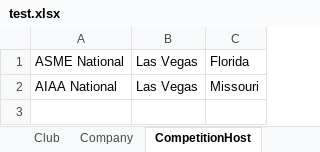
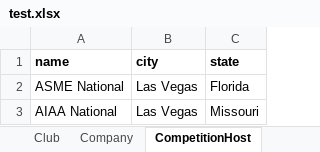
Before and after one commit to shlucker/csc, an Excel workbook: test.xlsx, sheet CompetitionHost, drawn as a sheet; values as stored, in another font and other column widths than the file's, no borders; the diff names each change by its address in the sheet, - before the commit and + after, or states it on an @@ line.

```diff
--- a/test.xlsx (sheet CompetitionHost)
+++ b/test.xlsx (sheet CompetitionHost)
+row 1: name | city | state
```
Also changed, not shown: sheet Club, sheet Member, sheet School, sheet Company, 1 other file.
